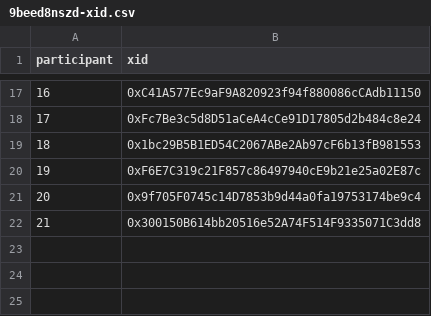
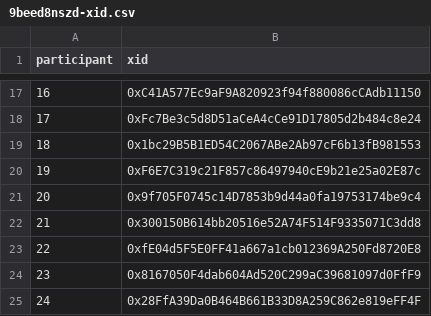
Before and after one commit to evalscience/deepgov-polis, a CSV file: xid/9beed8nszd-xid.csv, drawn as a sheet; only a part is shown, gaps mark what is left out; the diff names each change by its address in the sheet, - before the commit and + after, or states it on an @@ line.

```diff
--- a/xid/9beed8nszd-xid.csv
+++ b/xid/9beed8nszd-xid.csv
+row 23: 22 | 0xfE04d5F5E0FF41a667a1cb012369A250Fd8720E8
+row 24: 23 | 0x8167050F4dab604Ad520C299aC39681097d0FfF9
+row 25: 24 | 0x28FfA39Da0B464B661B33D8A259C862e819eFF4F
```
Also changed, not shown: summary/2hdcecwjyc-summary.csv, summary/9beed8nszd-summary.csv, 1 other file.
